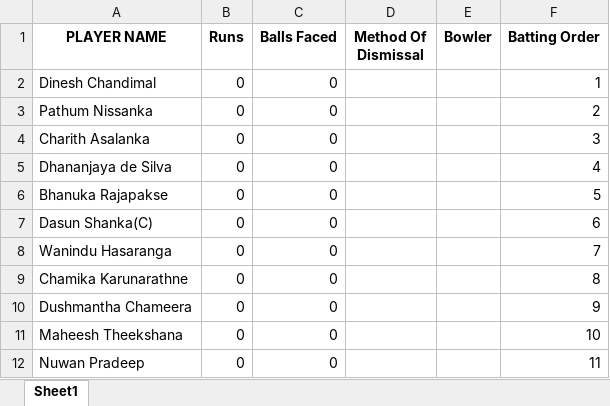
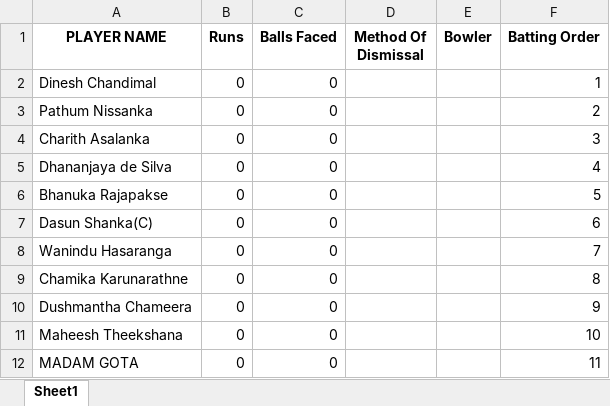
Before and after one commit to Nadun999/cricketMatchSimulator_javafx, an Excel workbook: src/team_data/Sunrisers_SriLanka/Sunrisers_SriLanka.xlsx, sheet Sheet1, drawn as a sheet; values as stored, in another font and other column widths than the file's, no borders; the diff names each change by its address in the sheet, - before the commit and + after, or states it on an @@ line.

```diff
--- a/src/team_data/Sunrisers_SriLanka/Sunrisers_SriLanka.xlsx (sheet Sheet1)
+++ b/src/team_data/Sunrisers_SriLanka/Sunrisers_SriLanka.xlsx (sheet Sheet1)
-A12 (PLAYER NAME): Nuwan Pradeep
+A12 (PLAYER NAME): MADAM GOTA
```
Also changed, not shown: src/PlayerStanding/player_standings.xlsx, src/PointsTable/points_table.xlsx, 24 other files.
